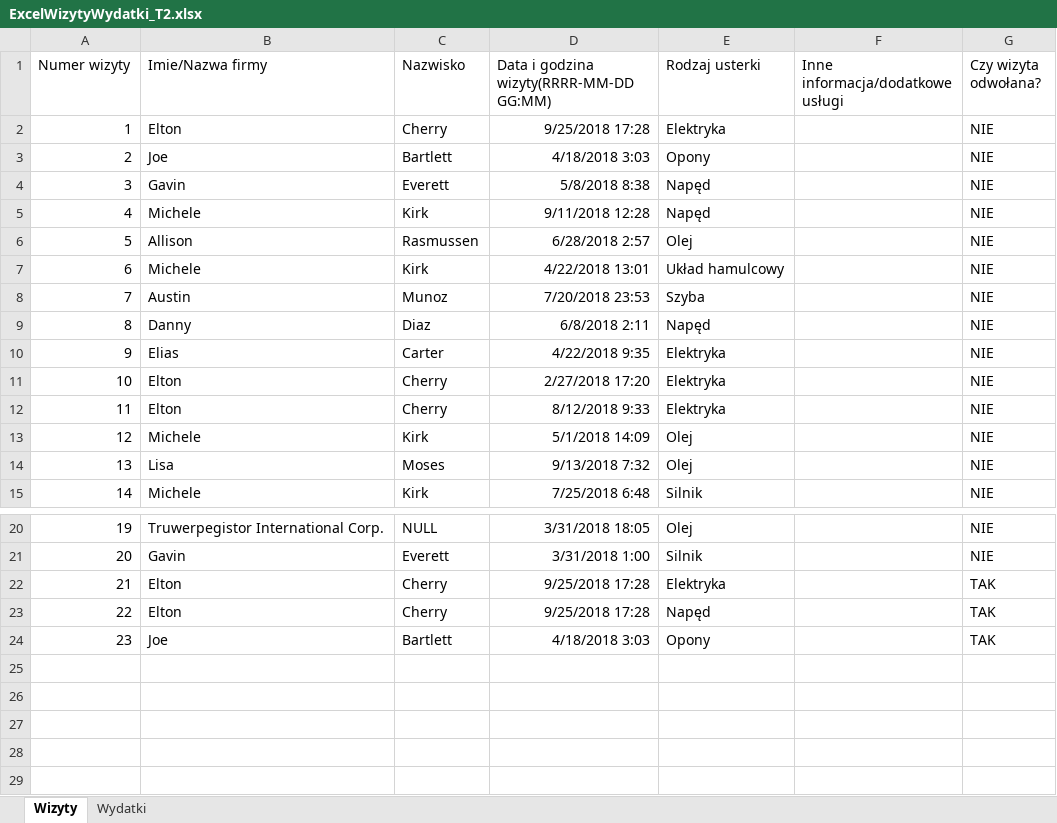
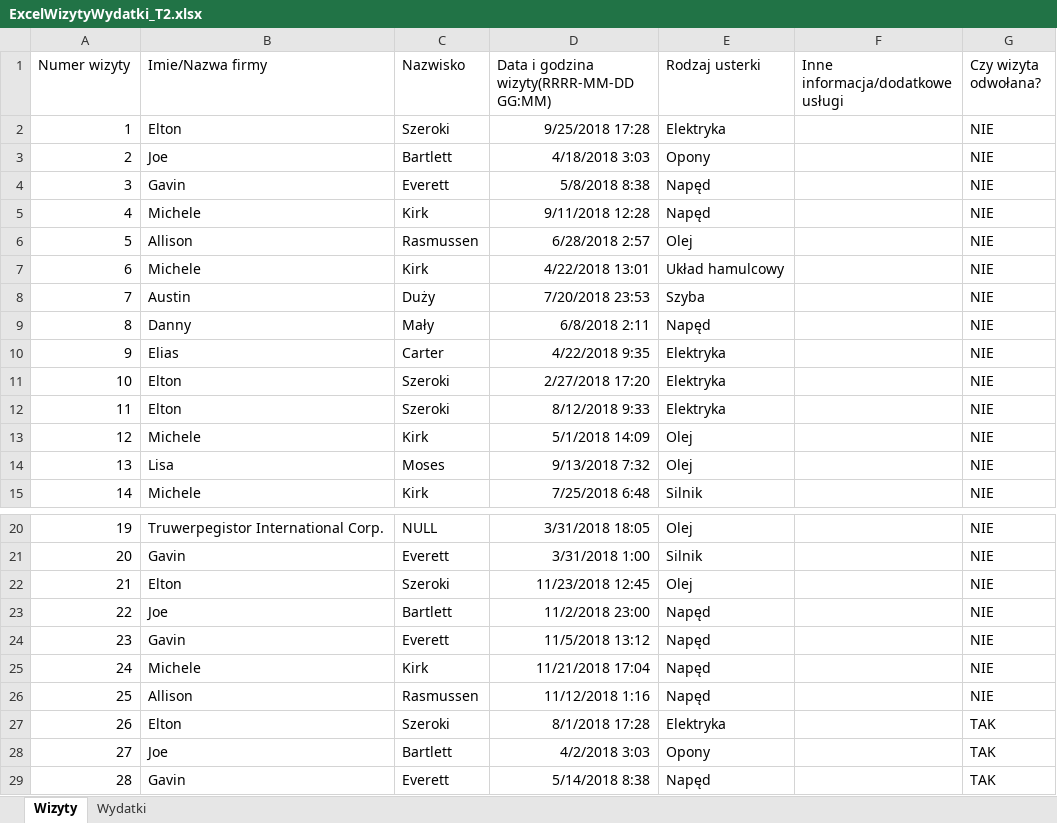
Before and after one commit to kkarbowski/Data-Warehouse-HD, an Excel workbook: ExcelWizytyWydatki_T2.xlsx, sheet Wizyty, drawn as a sheet; only a part is shown, gaps mark what is left out; values as stored, in another font and other column widths than the file's, no borders; removed rows and columns are numbered as before the commit, all else as after; the diff names each change by its address in the sheet, - before the commit and + after, or states it on an @@ line.

Commit message:
Uzupełnienie excela T2

```diff
--- a/ExcelWizytyWydatki_T2.xlsx (sheet Wizyty)
+++ b/ExcelWizytyWydatki_T2.xlsx (sheet Wizyty)
-C2 (Nazwisko): Cherry
+C2 (Nazwisko): Szeroki
-C8 (Nazwisko): Munoz
+C8 (Nazwisko): Duży
-C9 (Nazwisko): Diaz
+C9 (Nazwisko): Mały
-C11:C12 (Nazwisko): Cherry
+C11:C12 (Nazwisko): Szeroki
+row 22: 21 | Elton | Szeroki | 11/23/2018 12:45 | Olej |  | NIE
+row 23: 22 | Joe | Bartlett | 11/2/2018 23:00 | Napęd |  | NIE
+row 24: 23 | Gavin | Everett | 11/5/2018 13:12 | Napęd |  | NIE
+row 25: 24 | Michele | Kirk | 11/21/2018 17:04 | Napęd |  | NIE
+row 26: 25 | Allison | Rasmussen | 11/12/2018 1:16 | Napęd |  | NIE
@@ column A (Numer wizyty) renumbered between rows 27 and 28 @@
-C27 (Nazwisko): Cherry
+C27 (Nazwisko): Szeroki
-D27: 9/25/2018 17:28
+D27: 8/1/2018 17:28
-row 23: 22 | Elton | Cherry | 9/25/2018 17:28 | Napęd |  | TAK
-D28: 4/18/2018 3:03
+D28: 4/2/2018 3:03
+row 29: 28 | Gavin | Everett | 5/14/2018 8:38 | Napęd |  | TAK
```
Also changed, not shown: sheet Wydatki.
